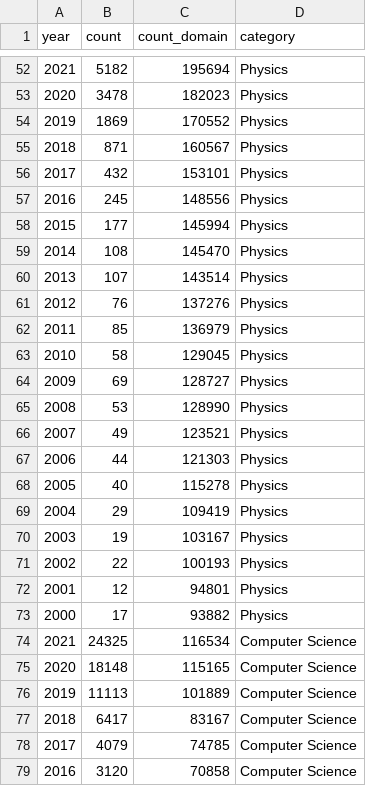
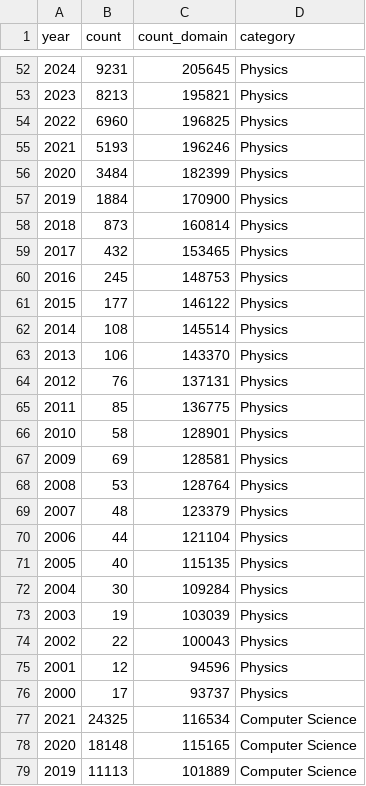
Before and after one commit to blaiszik/ml_publication_charts, a CSV file: data/1-cat.csv, drawn as a sheet; only a part is shown, gaps mark what is left out; the shorter side is filled out with more unchanged rows; the diff covers the shown part only.

Commit message:
2024 data update

```diff
--- a/data/1-cat.csv
+++ b/data/1-cat.csv
@@ -52,23 +52,26 @@
-2021,5182,195694,Physics
-2020,3478,182023,Physics
-2019,1869,170552,Physics
-2018,871,160567,Physics
-2017,432,153101,Physics
-2016,245,148556,Physics
-2015,177,145994,Physics
-2014,108,145470,Physics
-2013,107,143514,Physics
-2012,76,137276,Physics
-2011,85,136979,Physics
-2010,58,129045,Physics
-2009,69,128727,Physics
-2008,53,128990,Physics
-2007,49,123521,Physics
-2006,44,121303,Physics
-2005,40,115278,Physics
-2004,29,109419,Physics
-2003,19,103167,Physics
-2002,22,100193,Physics
-2001,12,94801,Physics
-2000,17,93882,Physics
+2024,9231,205645,Physics
+2023,8213,195821,Physics
+2022,6960,196825,Physics
+2021,5193,196246,Physics
+2020,3484,182399,Physics
+2019,1884,170900,Physics
+2018,873,160814,Physics
+2017,432,153465,Physics
+2016,245,148753,Physics
+2015,177,146122,Physics
+2014,108,145514,Physics
+2013,106,143370,Physics
+2012,76,137131,Physics
+2011,85,136775,Physics
+2010,58,128901,Physics
+2009,69,128581,Physics
+2008,53,128764,Physics
+2007,48,123379,Physics
+2006,44,121104,Physics
+2005,40,115135,Physics
+2004,30,109284,Physics
+2003,19,103039,Physics
+2002,22,100043,Physics
+2001,12,94596,Physics
+2000,17,93737,Physics
 2021,24325,116534,Computer Science
```
Also changed, not shown: 11 added rows, 11 removed rows and 33 edited cells elsewhere in this file, 3 other files.
